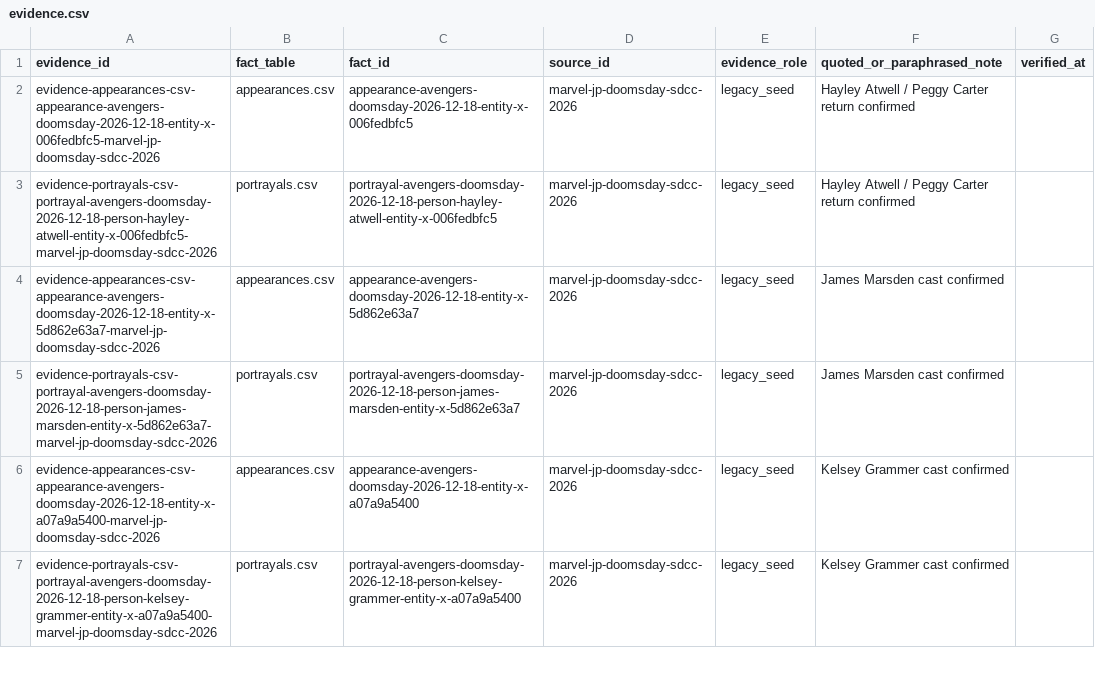
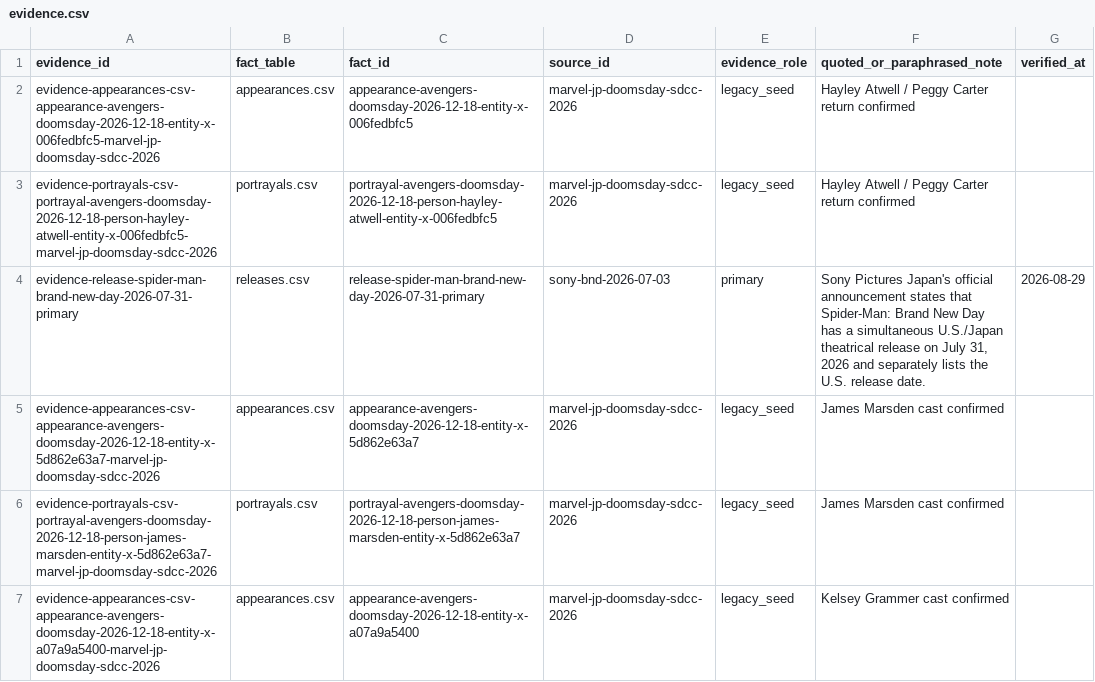
Before and after one commit to kamochama/marvel-flowchart-jp, a CSV file: data/library/evidence.csv, drawn as a sheet; only a part is shown; the shorter side is filled out with more unchanged rows.

```diff
--- a/data/library/evidence.csv
+++ b/data/library/evidence.csv
@@ -3,2 +3,3 @@ evidence-appearances-csv-appearance-avengers-doomsday-2026-12-18-entity-x-006fed
 evidence-portrayals-csv-portrayal-avengers-doomsday-2026-12-18-person-hayley-atwell-entity-x-006fedbfc5-marvel-jp-doomsday-sdcc-2026,portrayals.csv,portrayal-avengers-doomsday-2026-12-18-person-hayley-atwell-entity-x-006fedbfc5,marvel-jp-doomsday-sdcc-2026,legacy_seed,Hayley Atwell / Peggy Carter return confirmed,
+evidence-release-spider-man-brand-new-day-2026-07-31-primary,releases.csv,release-spider-man-brand-new-day-2026-07-31-primary,sony-bnd-2026-07-03,primary,"Sony Pictures Japan's official announcement states that Spider-Man: Brand New Day has a simultaneous U.S./Japan theatrical release on July 31, 2026 and separately lists the U.S. release date.",2026-08-29
 evidence-appearances-csv-appearance-avengers-doomsday-2026-12-18-entity-x-5d862e63a7-marvel-jp-doomsday-sdcc-2026,appearances.csv,appearance-avengers-doomsday-2026-12-18-entity-x-5d862e63a7,marvel-jp-doomsday-sdcc-2026,legacy_seed,James Marsden cast confirmed,
```
Also changed, not shown: data/content_audit/reviews.csv, data/library/releases.csv, 5 other files.
